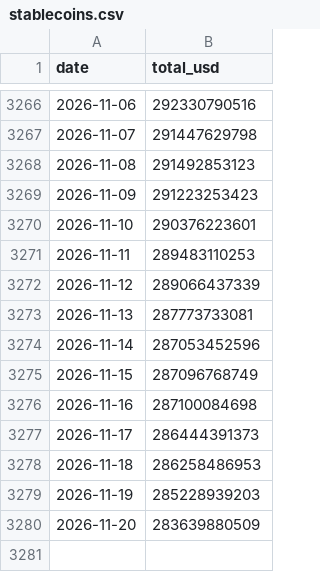
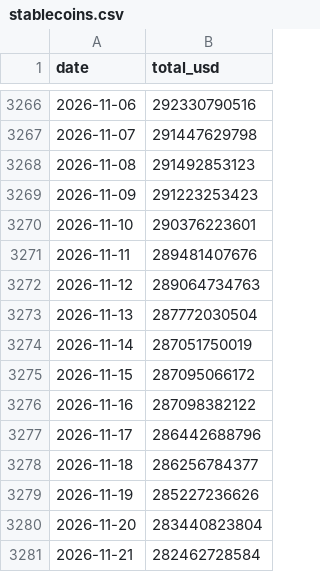
Before and after one commit to maxiextra-cloud/crypto-data, a CSV file: data/stablecoins.csv, drawn as a sheet; only a part is shown, gaps mark what is left out.

```diff
--- a/data/stablecoins.csv
+++ b/data/stablecoins.csv
@@ -3270,11 +3270,12 @@ date,total_usd
 2026-11-10,290376223601
-2026-11-11,289483110253
-2026-11-12,289066437339
-2026-11-13,287773733081
-2026-11-14,287053452596
-2026-11-15,287096768749
-2026-11-16,287100084698
-2026-11-17,286444391373
-2026-11-18,286258486953
-2026-11-19,285228939203
-2026-11-20,283639880509
+2026-11-11,289481407676
+2026-11-12,289064734763
+2026-11-13,287772030504
+2026-11-14,287051750019
+2026-11-15,287095066172
+2026-11-16,287098382122
+2026-11-17,286442688796
+2026-11-18,286256784377
+2026-11-19,285227236626
+2026-11-20,283440823804
+2026-11-21,282462728584
```
Also changed, not shown: data/fng.csv, data/market.csv, 3 other files.
